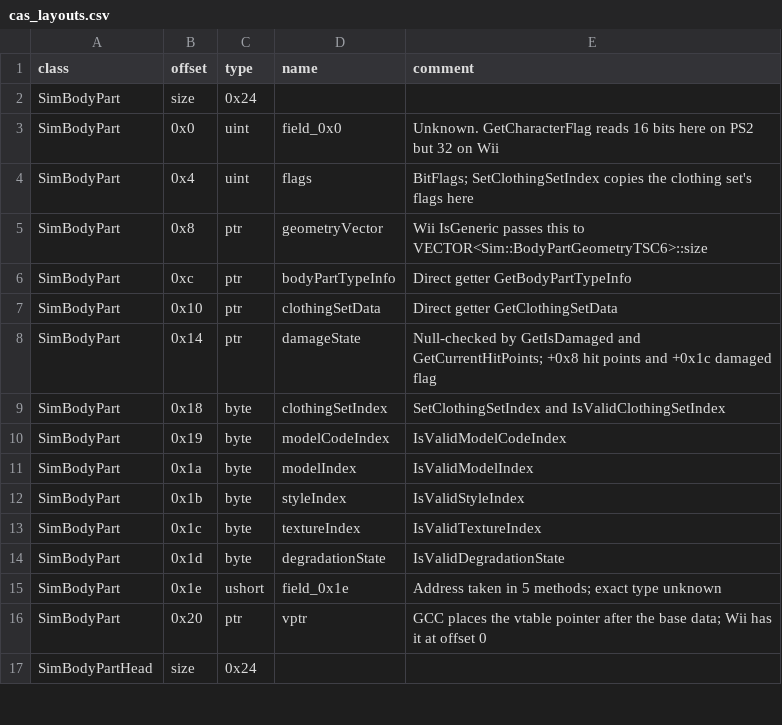
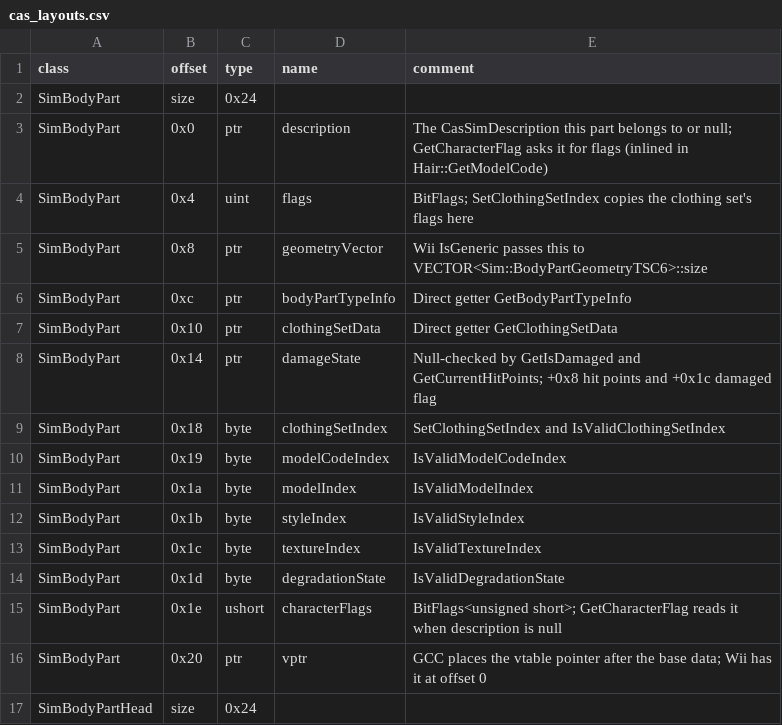
Before and after one commit to arastella625/castaway-ps2-decomp, a CSV file: pkg/cas_layouts.csv, drawn as a sheet; only a part is shown.

```diff
--- a/pkg/cas_layouts.csv
+++ b/pkg/cas_layouts.csv
@@ -2,3 +2,3 @@ class,offset,type,name,comment
 SimBodyPart,size,0x24,,
-SimBodyPart,0x0,uint,field_0x0,Unknown. GetCharacterFlag reads 16 bits here on PS2 but 32 on Wii
+SimBodyPart,0x0,ptr,description,The CasSimDescription this part belongs to or null; GetCharacterFlag asks it for flags (inlined in Hair::GetModelCode)
 SimBodyPart,0x4,uint,flags,BitFlags; SetClothingSetIndex copies the clothing set's flags here
@@ -14,3 +14,3 @@ SimBodyPart,0x1c,byte,textureIndex,IsValidTextureIndex
 SimBodyPart,0x1d,byte,degradationState,IsValidDegradationState
-SimBodyPart,0x1e,ushort,field_0x1e,Address taken in 5 methods; exact type unknown
+SimBodyPart,0x1e,ushort,characterFlags,BitFlags<unsigned short>; GetCharacterFlag reads it when description is null
 SimBodyPart,0x20,ptr,vptr,GCC places the vtable pointer after the base data; Wii has it at offset 0
```
Also changed, not shown: 37 other files.
